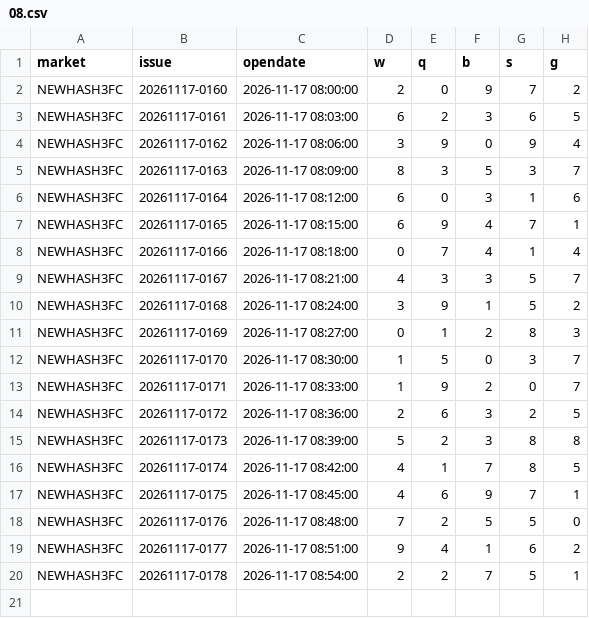
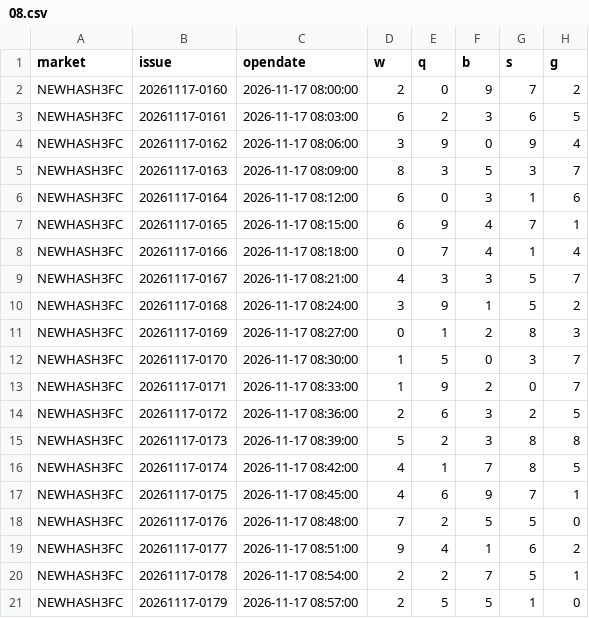
Before and after one commit to naruto0101/hash3-draw-data, a CSV file: data/updates/2026/11/17/08.csv, drawn as a sheet; the diff names each change by its address in the sheet, - before the commit and + after, or states it on an @@ line.

```diff
--- a/data/updates/2026/11/17/08.csv
+++ b/data/updates/2026/11/17/08.csv
+row 21: NEWHASH3FC | 20261117-0179 | 2026-11-17 08:57:00 | 2 | 5 | 5 | 1 | 0
```
Also changed, not shown: data/archive/history.csv, 3 other files.
